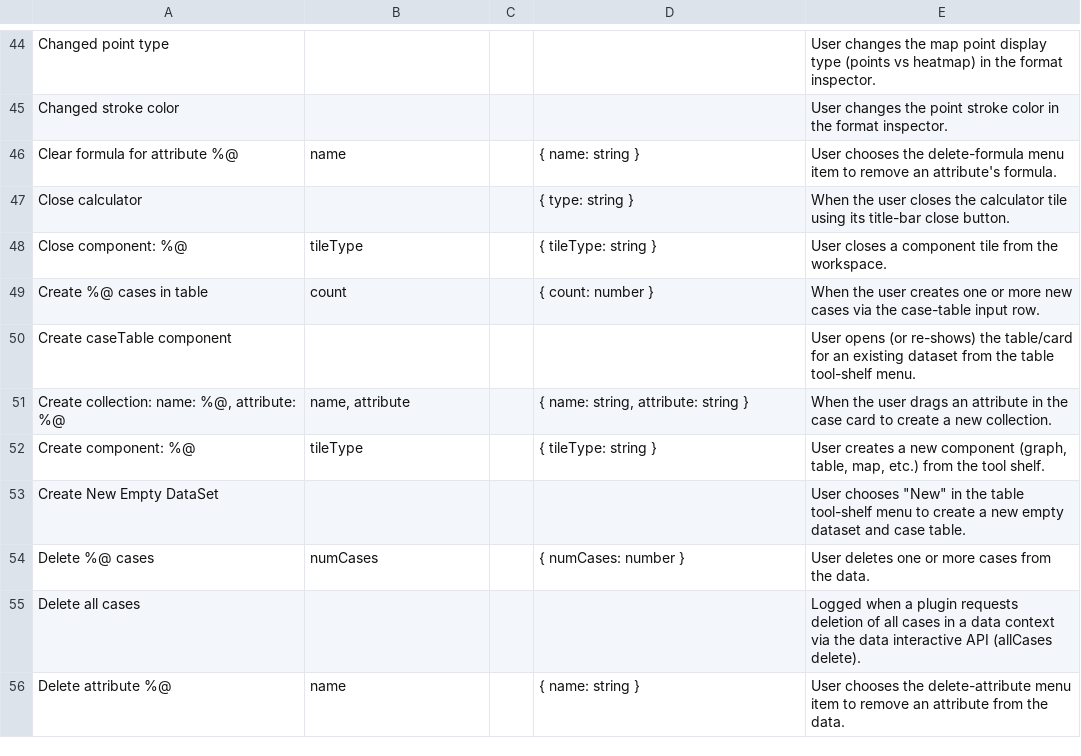
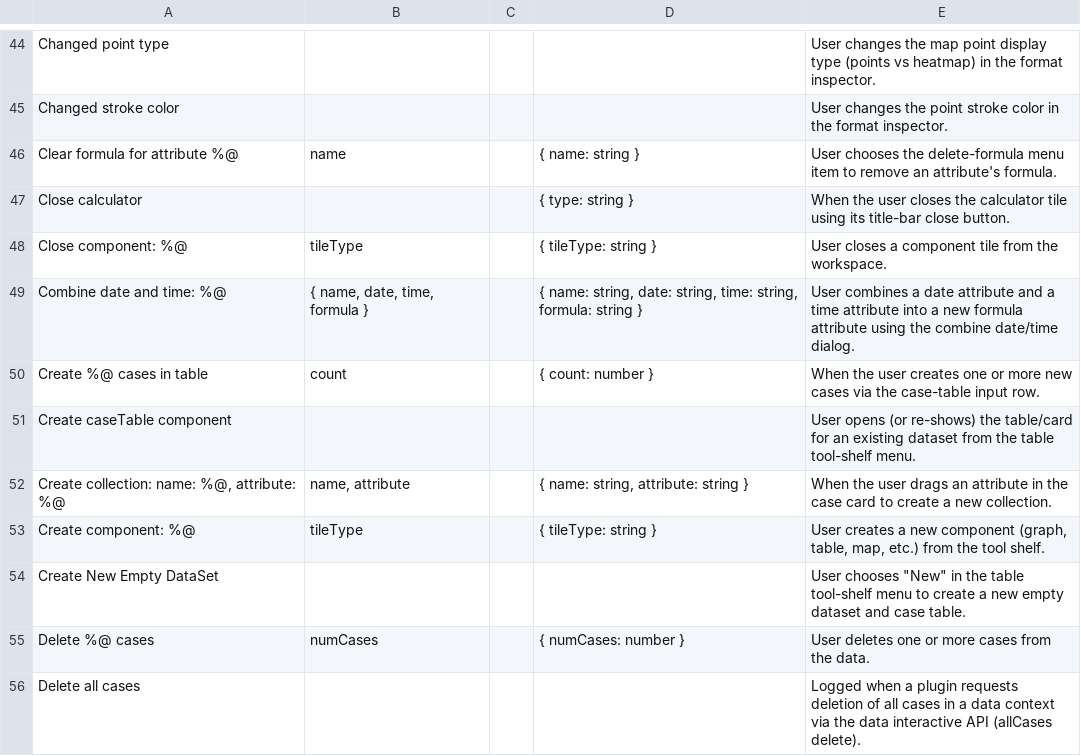
Before and after one commit to concord-consortium/codap, a CSV file: .claude/skills/generate-log-events-csv/codap-v3-log-events.csv, drawn as a sheet; only a part is shown, gaps mark what is left out; the shorter side is filled out with more unchanged rows.

```diff
--- a/.claude/skills/generate-log-events-csv/codap-v3-log-events.csv
+++ b/.claude/skills/generate-log-events-csv/codap-v3-log-events.csv
@@ -48,2 +48,3 @@ Close calculator,,,{ type: string },When the user closes the calculator tile usi
 Close component: %@,tileType,,{ tileType: string },User closes a component tile from the workspace.
+Combine date and time: %@,"{ name, date, time, formula }",,"{ name: string, date: string, time: string, formula: string }",User combines a date attribute and a time attribute into a new formula attribute using the combine date/time dialog.
 Create %@ cases in table,count,,{ count: number },When the user creates one or more new cases via the case-table input row.
```
Also changed, not shown: 5 other files.
